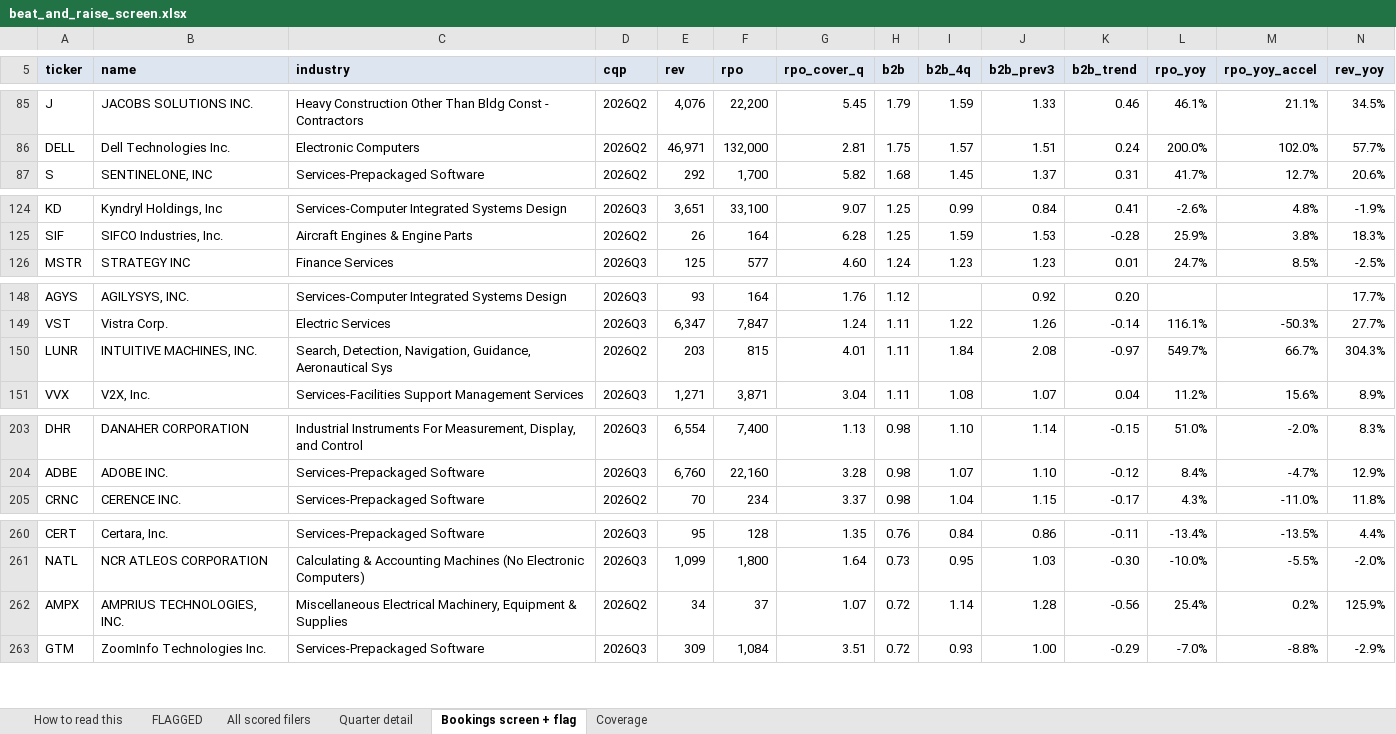
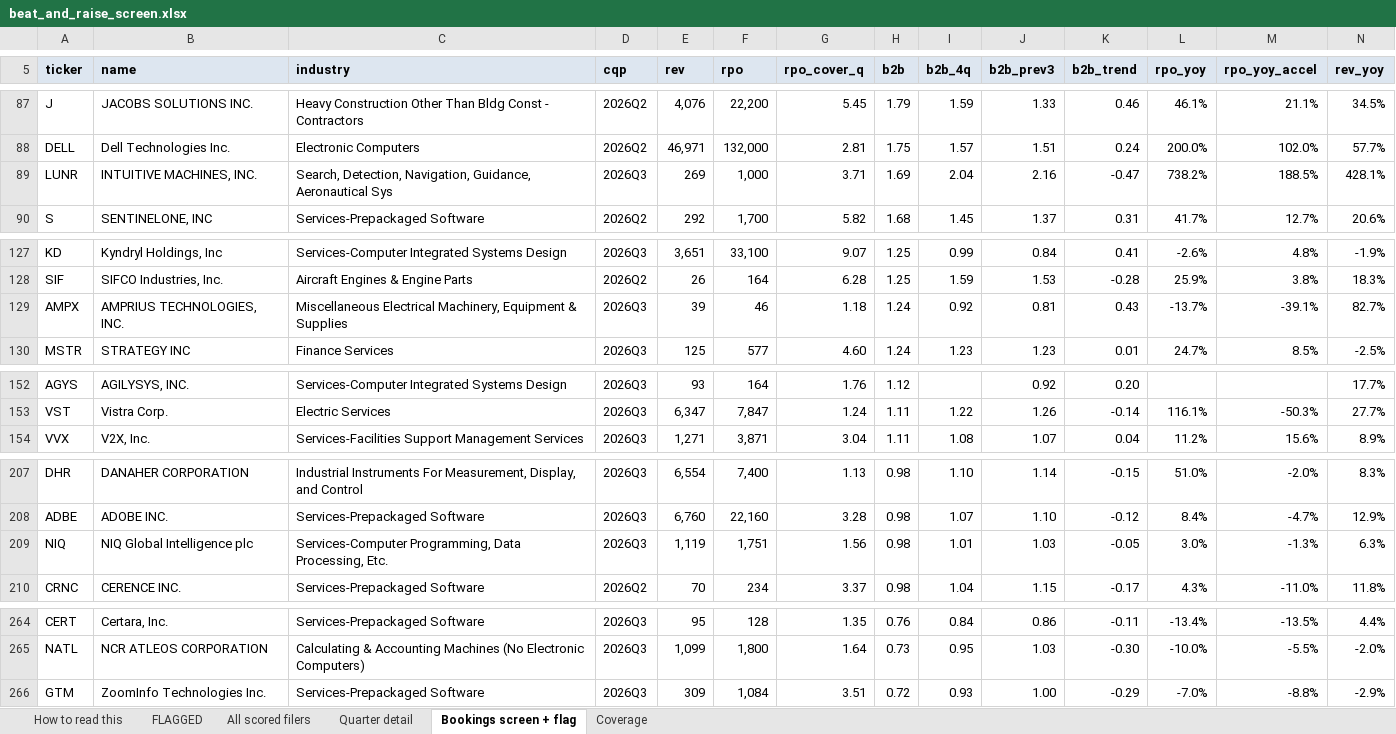
Before and after one commit to shashankrboppidi2/semis-screener, an Excel workbook: results/beat_and_raise_screen.xlsx, sheet Bookings screen + flag, drawn as a sheet; only a part is shown, gaps mark what is left out; values as stored, in another font and other column widths than the file's, no borders; conditional formats not drawn; removed rows and columns are numbered as before the commit, all else as after; rows hold the shown columns only; the diff covers the shown part only; the diff names each change by its address in the sheet, - before the commit and + after, or states it on an @@ line.

Commit message:
2026-11-15T18:09 semis screens

```diff
--- a/results/beat_and_raise_screen.xlsx (sheet Bookings screen + flag)
+++ b/results/beat_and_raise_screen.xlsx (sheet Bookings screen + flag)
+row 89: LUNR | INTUITIVE MACHINES, INC. | Search, Detection, Navigation, Guidance, Aeronautical Sys | 2026Q3 | 269 | 1,000 | 3.71 | 1.69 | 2.04 | 2.16 | -0.47 | 738.2% | 188.5% | 428.1%
+row 129: AMPX | AMPRIUS TECHNOLOGIES, INC. | Miscellaneous Electrical Machinery, Equipment & Supplies | 2026Q3 | 39 | 46 | 1.18 | 1.24 | 0.92 | 0.81 | 0.43 | -13.7% | -39.1% | 82.7%
-row 150: LUNR | INTUITIVE MACHINES, INC. | Search, Detection, Navigation, Guidance, Aeronautical Sys | 2026Q2 | 203 | 815 | 4.01 | 1.11 | 1.84 | 2.08 | -0.97 | 549.7% | 66.7% | 304.3%
+row 209: NIQ | NIQ Global Intelligence plc | Services-Computer Programming, Data Processing, Etc. | 2026Q3 | 1,119 | 1,751 | 1.56 | 0.98 | 1.01 | 1.03 | -0.05 | 3.0% | -1.3% | 6.3%
-row 262: AMPX | AMPRIUS TECHNOLOGIES, INC. | Miscellaneous Electrical Machinery, Equipment & Supplies | 2026Q2 | 34 | 37 | 1.07 | 0.72 | 1.14 | 1.28 | -0.56 | 25.4% | 0.2% | 125.9%
```
Also changed, not shown: 8 added rows, 7 removed rows and 7 moved rows elsewhere in this sheet, sheet All scored filers, sheet Quarter detail, results/market_bookings_screen.xlsx, results/semis_acceleration_screen.xlsx, 13 other files.
